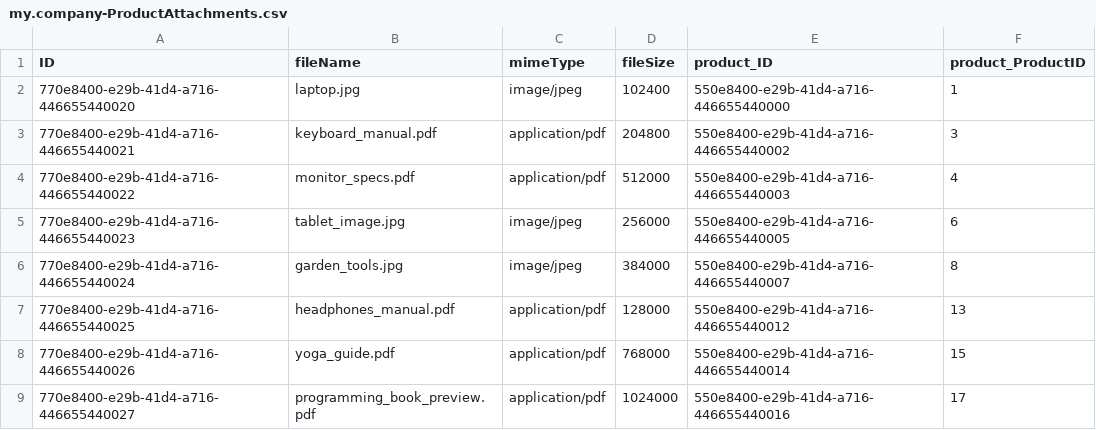
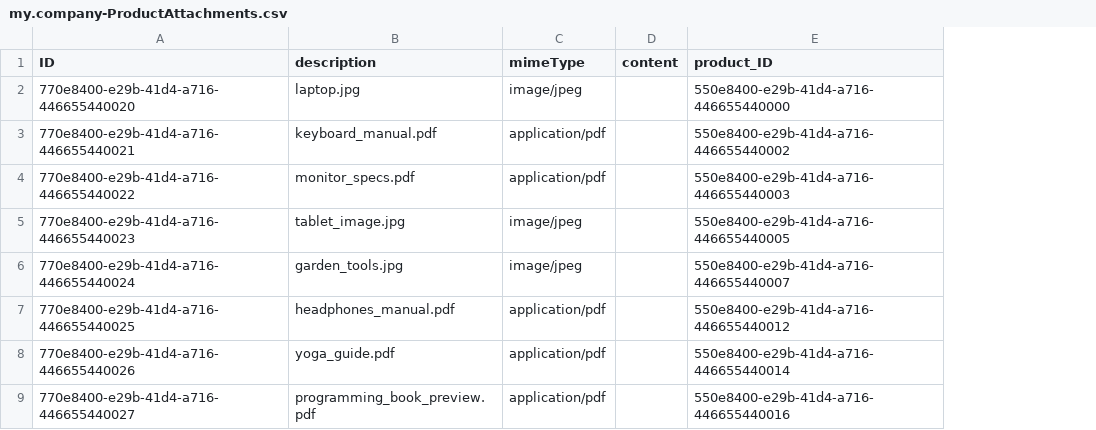
Before and after one commit to shreekunal/SapUi5Prac2, a CSV file: prac/db/data/my.company-ProductAttachments.csv, drawn as a sheet; removed rows and columns are numbered as before the commit, all else as after; the diff names each change by its address in the sheet, - before the commit and + after, or states it on an @@ line.

```diff
--- a/prac/db/data/my.company-ProductAttachments.csv
+++ b/prac/db/data/my.company-ProductAttachments.csv
-column D (fileSize), rows 2-9: 102400 | 204800 | 512000 | 256000 | 384000 | 128000 | 768000 | 1024000
+column D (content), empty
-column F (product_ProductID), rows 2-9: 1 | 3 | 4 | 6 | 8 | 13 | 15 | 17
-B1: fileName
+B1: description
```
Also changed, not shown: prac/db/data/my.company-Categories.csv, prac/db/data/my.company-Products.csv, 12 other files.
